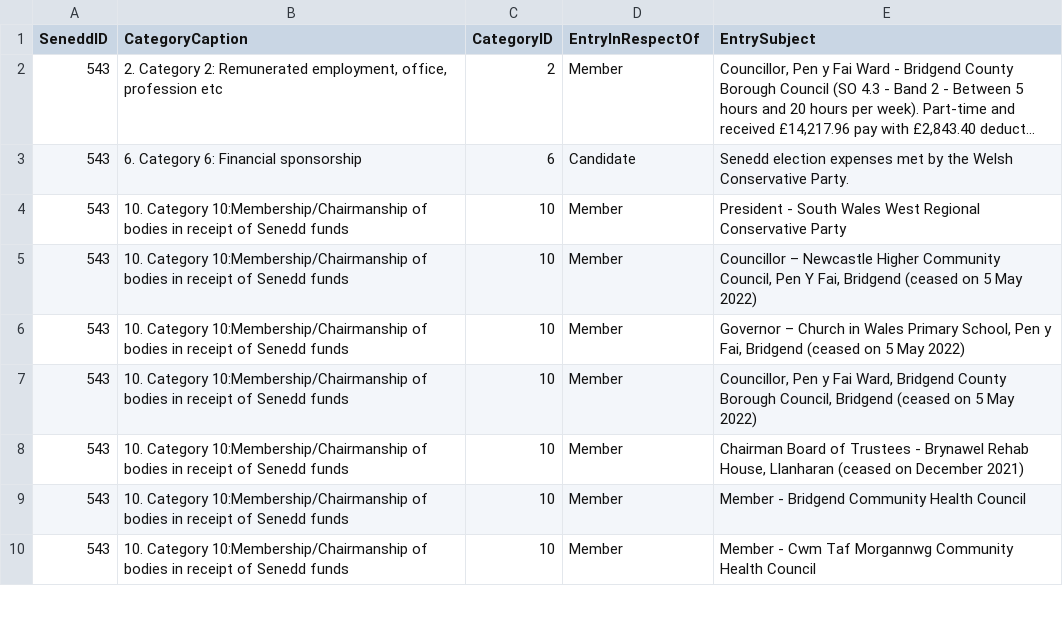
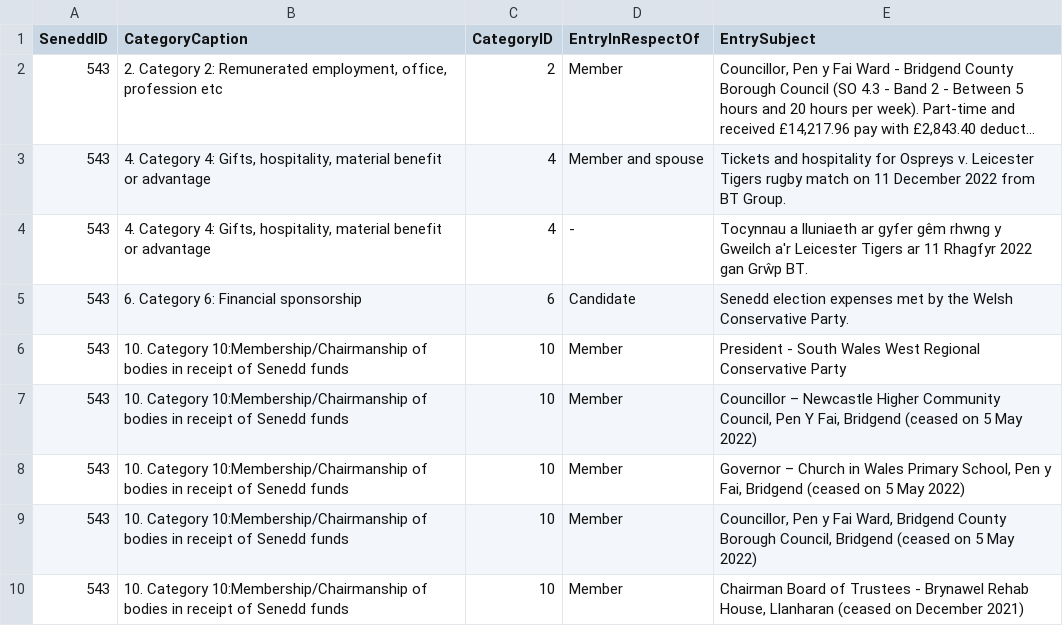
Before and after one commit to stupidpupil/senedd_scraper, a CSV file: registers_by_senedd_id/543.csv, drawn as a sheet; only a part is shown; the shorter side is filled out with more unchanged rows; long unchanged cells end in …; the diff names each change by its address in the sheet, - before the commit and + after, or states it on an @@ line.

```diff
--- a/registers_by_senedd_id/543.csv
+++ b/registers_by_senedd_id/543.csv
+row 3: 543 | 4. Category 4: Gifts, hospitality, material benefit or advantage | 4 | Member and spouse | Tickets and hospitality for Ospreys v. Leicester Tigers rugby match on 11 December 2022 from BT Group.
+row 4: 543 | 4. Category 4: Gifts, hospitality, material benefit or advantage | 4 | - | Tocynnau a lluniaeth ar gyfer gêm rhwng y Gweilch a'r Leicester Tigers ar 11 Rhagfyr 2022 gan Grŵp BT.
```
Also changed, not shown: interests.csv, 1 other file.
